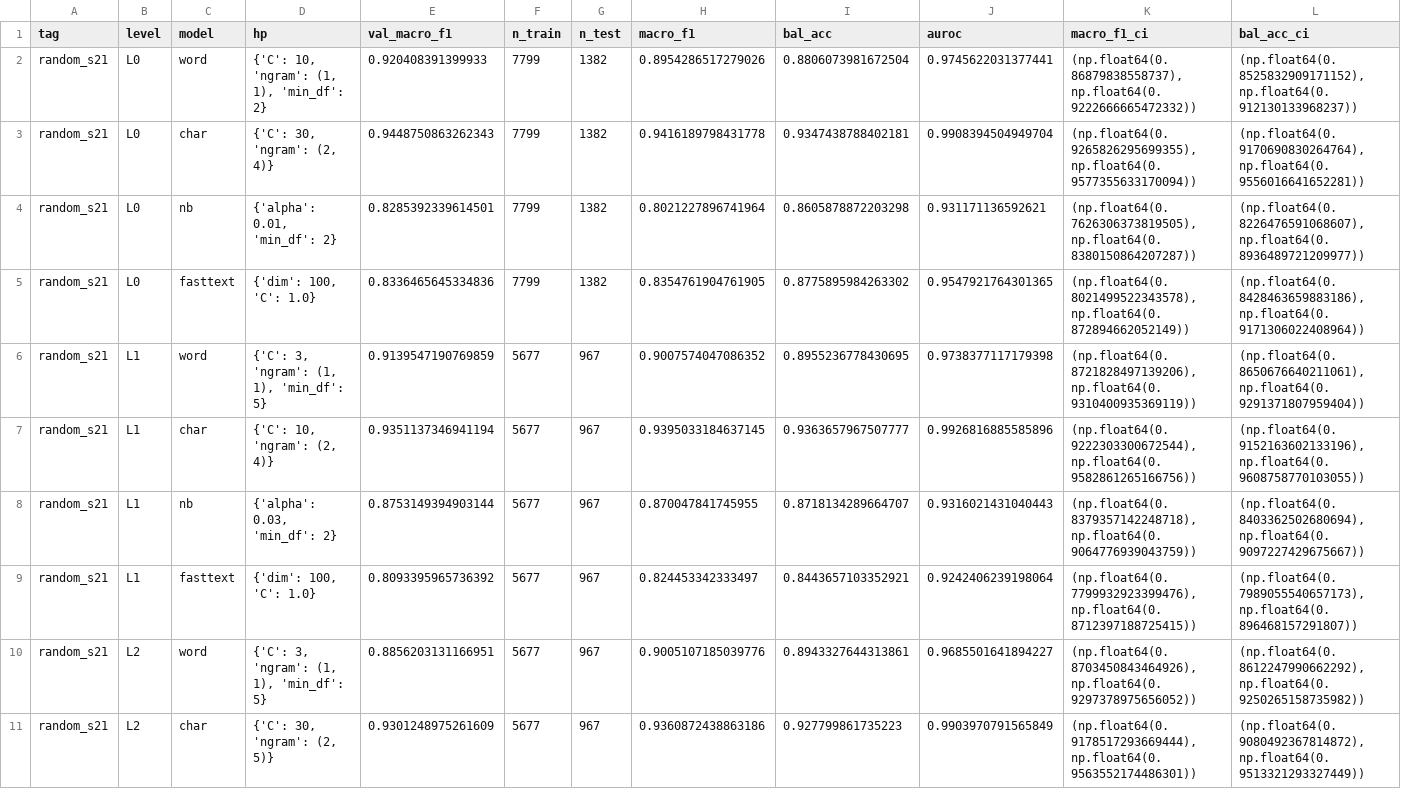
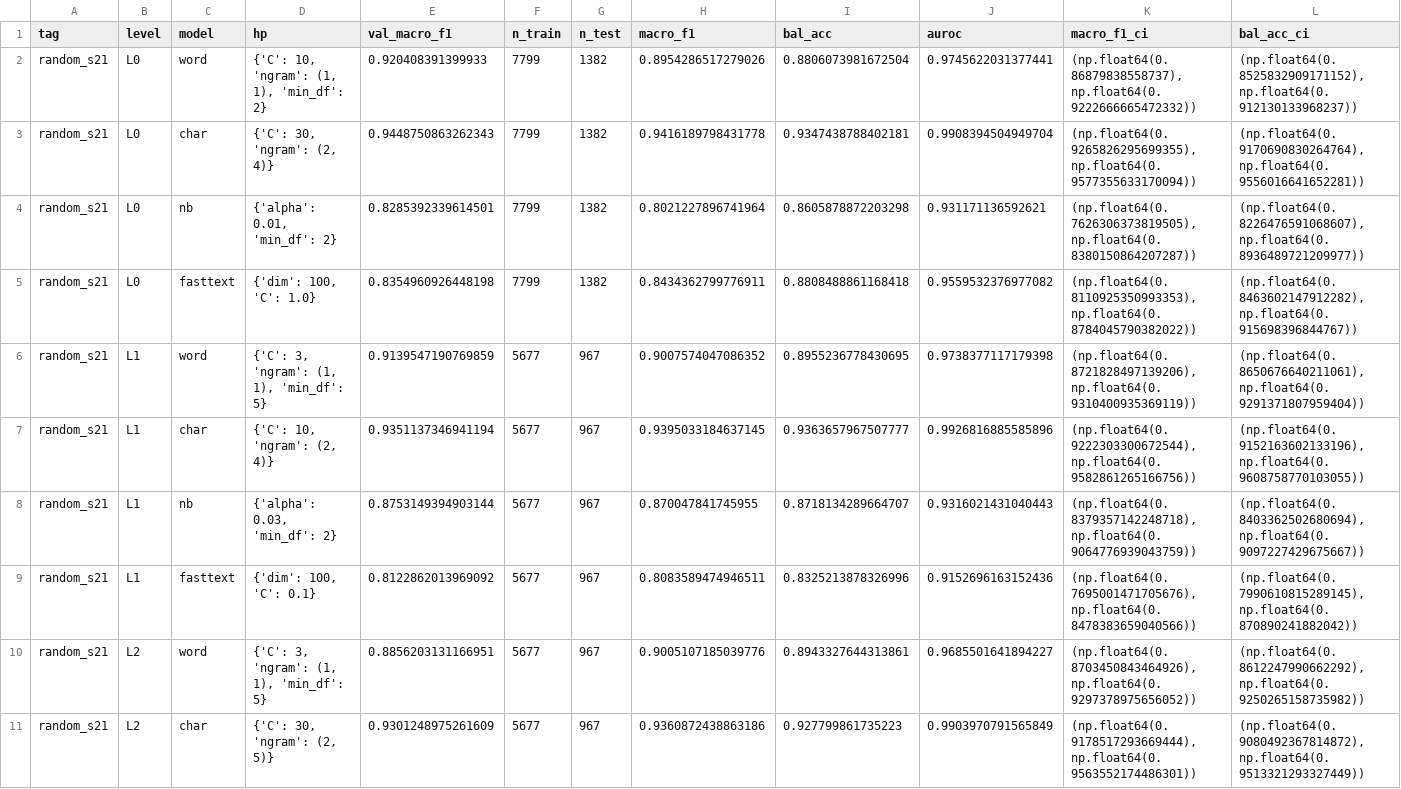
Before and after one commit to SiboneloMlambo/NLP_COMS7066A, a CSV file: Project2_isiXhosa/outputs/results_e1_21_42.csv, drawn as a sheet; only a part is shown; the diff covers the shown part only.

```diff
--- a/Project2_isiXhosa/outputs/results_e1_21_42.csv
+++ b/Project2_isiXhosa/outputs/results_e1_21_42.csv
@@ -4,3 +4,3 @@ random_s21,L0,char,"{'C': 30, 'ngram': (2, 4)}",0.9448750863262343,7799,1382,0.9
 random_s21,L0,nb,"{'alpha': 0.01, 'min_df': 2}",0.8285392339614501,7799,1382,0.8021227896741964,0.8605878872203298,0.931171136592621,"(np.float64(0.7626306373819505), np.float64(0.8380150864207287))","(np.float64(0.8226476591068607), np.float64(0.8936489721209977))"
-random_s21,L0,fasttext,"{'dim': 100, 'C': 1.0}",0.8336465645334836,7799,1382,0.8354761904761905,0.8775895984263302,0.9547921764301365,"(np.float64(0.8021499522343578), np.float64(0.872894662052149))","(np.float64(0.8428463659883186), np.float64(0.9171306022408964))"
+random_s21,L0,fasttext,"{'dim': 100, 'C': 1.0}",0.8354960926448198,7799,1382,0.8434362799776911,0.8808488861168418,0.9559532376977082,"(np.float64(0.8110925350993353), np.float64(0.8784045790382022))","(np.float64(0.8463602147912282), np.float64(0.915698396844767))"
 random_s21,L1,word,"{'C': 3, 'ngram': (1, 1), 'min_df': 5}",0.9139547190769859,5677,967,0.9007574047086352,0.8955236778430695,0.9738377117179398,"(np.float64(0.8721828497139206), np.float64(0.9310400935369119))","(np.float64(0.8650676640211061), np.float64(0.9291371807959404))"
@@ -8,3 +8,3 @@ random_s21,L1,char,"{'C': 10, 'ngram': (2, 4)}",0.9351137346941194,5677,967,0.93
 random_s21,L1,nb,"{'alpha': 0.03, 'min_df': 2}",0.8753149394903144,5677,967,0.870047841745955,0.8718134289664707,0.9316021431040443,"(np.float64(0.8379357142248718), np.float64(0.9064776939043759))","(np.float64(0.8403362502680694), np.float64(0.9097227429675667))"
-random_s21,L1,fasttext,"{'dim': 100, 'C': 1.0}",0.8093395965736392,5677,967,0.824453342333497,0.8443657103352921,0.9242406239198064,"(np.float64(0.7799932923399476), np.float64(0.8712397188725415))","(np.float64(0.7989055540657173), np.float64(0.896468157291807))"
+random_s21,L1,fasttext,"{'dim': 100, 'C': 0.1}",0.8122862013969092,5677,967,0.8083589474946511,0.8325213878326996,0.9152696163152436,"(np.float64(0.7695001471705676), np.float64(0.8478383659040566))","(np.float64(0.7990610815289145), np.float64(0.870890241882042))"
 random_s21,L2,word,"{'C': 3, 'ngram': (1, 1), 'min_df': 5}",0.8856203131166951,5677,967,0.9005107185039776,0.8943327644313861,0.9685501641894227,"(np.float64(0.8703450843464926), np.float64(0.9297378975656052))","(np.float64(0.8612247990662292), np.float64(0.9250265158735982))"
```
Also changed, not shown: 52 edited cells elsewhere in this file, Project2_isiXhosa/outputs/lexicon_by_issue.csv, Project2_isiXhosa/outputs/matched_eval.csv, 44 other files.
